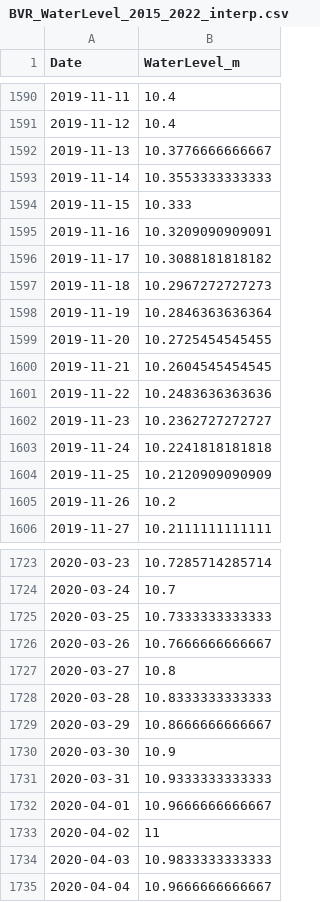
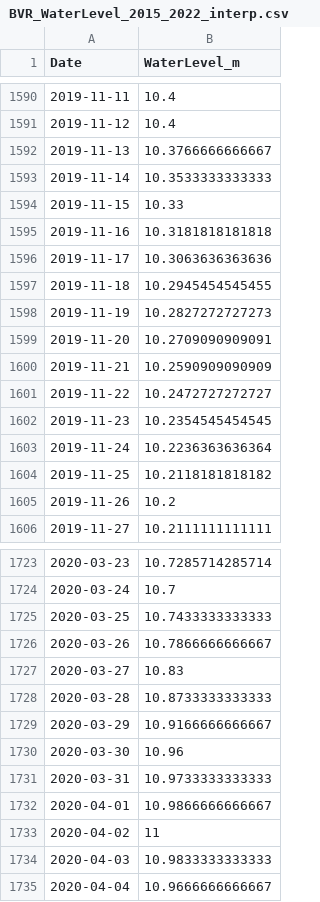
Before and after one commit to hlwander/bvr_glm, a CSV file: inputs/water_level/BVR_WaterLevel_2015_2022_interp.csv, drawn as a sheet; only a part is shown, gaps mark what is left out; the diff covers the shown part only.

```diff
--- a/inputs/water_level/BVR_WaterLevel_2015_2022_interp.csv
+++ b/inputs/water_level/BVR_WaterLevel_2015_2022_interp.csv
@@ -1591,15 +1591,15 @@
 2019-11-12,10.4
-2019-11-13,10.3776666666667
-2019-11-14,10.3553333333333
-2019-11-15,10.333
-2019-11-16,10.3209090909091
-2019-11-17,10.3088181818182
-2019-11-18,10.2967272727273
-2019-11-19,10.2846363636364
-2019-11-20,10.2725454545455
-2019-11-21,10.2604545454545
-2019-11-22,10.2483636363636
-2019-11-23,10.2362727272727
-2019-11-24,10.2241818181818
-2019-11-25,10.2120909090909
+2019-11-13,10.3766666666667
+2019-11-14,10.3533333333333
+2019-11-15,10.33
+2019-11-16,10.3181818181818
+2019-11-17,10.3063636363636
+2019-11-18,10.2945454545455
+2019-11-19,10.2827272727273
+2019-11-20,10.2709090909091
+2019-11-21,10.2590909090909
+2019-11-22,10.2472727272727
+2019-11-23,10.2354545454545
+2019-11-24,10.2236363636364
+2019-11-25,10.2118181818182
 2019-11-26,10.2
@@ -1724,10 +1724,10 @@
 2020-03-24,10.7
-2020-03-25,10.7333333333333
-2020-03-26,10.7666666666667
-2020-03-27,10.8
-2020-03-28,10.8333333333333
-2020-03-29,10.8666666666667
-2020-03-30,10.9
-2020-03-31,10.9333333333333
-2020-04-01,10.9666666666667
+2020-03-25,10.7433333333333
+2020-03-26,10.7866666666667
+2020-03-27,10.83
+2020-03-28,10.8733333333333
+2020-03-29,10.9166666666667
+2020-03-30,10.96
+2020-03-31,10.9733333333333
+2020-04-01,10.9866666666667
 2020-04-02,11
```
Also changed, not shown: 28 edited cells elsewhere in this file, 2 other files.
